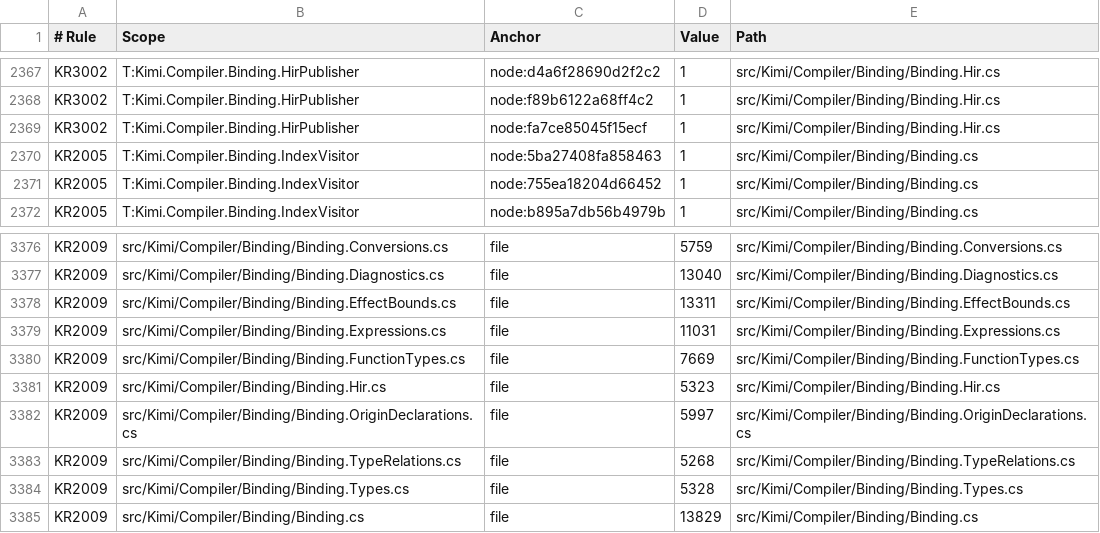
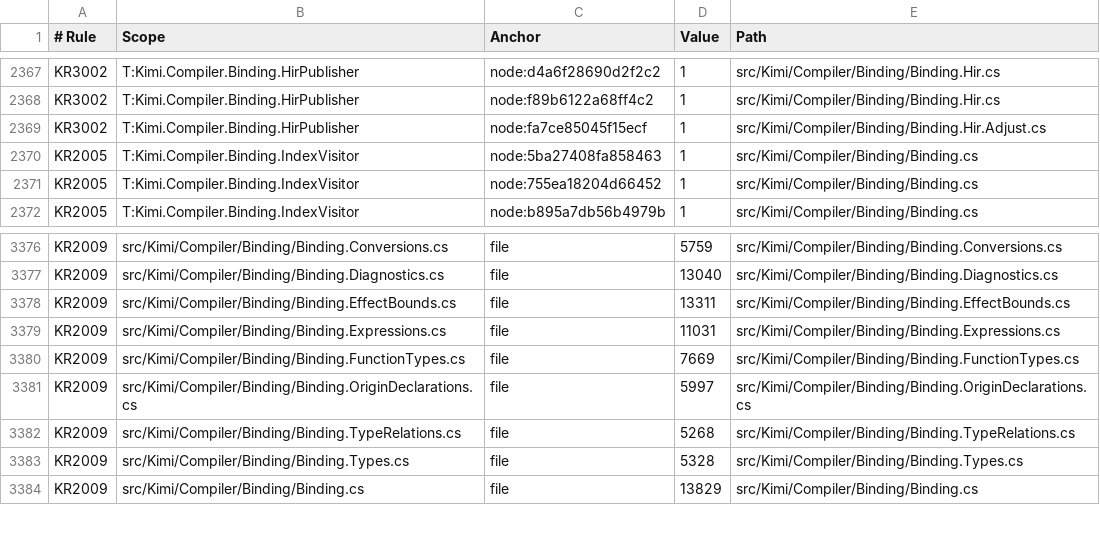
Before and after one commit to archi-Doc/Kimigayo, a TSV file: src/Kimi/CodeRules.baseline.tsv, drawn as a sheet; only a part is shown, gaps mark what is left out; the diff covers the shown part only.

```diff
--- a/src/Kimi/CodeRules.baseline.tsv
+++ b/src/Kimi/CodeRules.baseline.tsv
@@ -2368,3 +2368,3 @@ KR3002	T:Kimi.Compiler.Binding.HirPublisher	node:d4a6f28690d2f2c2	1	src/Kimi/Com
 KR3002	T:Kimi.Compiler.Binding.HirPublisher	node:f89b6122a68ff4c2	1	src/Kimi/Compiler/Binding/Binding.Hir.cs
-KR3002	T:Kimi.Compiler.Binding.HirPublisher	node:fa7ce85045f15ecf	1	src/Kimi/Compiler/Binding/Binding.Hir.cs
+KR3002	T:Kimi.Compiler.Binding.HirPublisher	node:fa7ce85045f15ecf	1	src/Kimi/Compiler/Binding/Binding.Hir.Adjust.cs
 KR2005	T:Kimi.Compiler.Binding.IndexVisitor	node:5ba27408fa858463	1	src/Kimi/Compiler/Binding/Binding.cs
@@ -3380,3 +3380,2 @@ KR2009	src/Kimi/Compiler/Binding/Binding.Expressions.cs	file	11031	src/Kimi/Comp
 KR2009	src/Kimi/Compiler/Binding/Binding.FunctionTypes.cs	file	7669	src/Kimi/Compiler/Binding/Binding.FunctionTypes.cs
-KR2009	src/Kimi/Compiler/Binding/Binding.Hir.cs	file	5323	src/Kimi/Compiler/Binding/Binding.Hir.cs
 KR2009	src/Kimi/Compiler/Binding/Binding.OriginDeclarations.cs	file	5997	src/Kimi/Compiler/Binding/Binding.OriginDeclarations.cs
```
Also changed, not shown: 28 edited cells elsewhere in this file, 4 other files.
